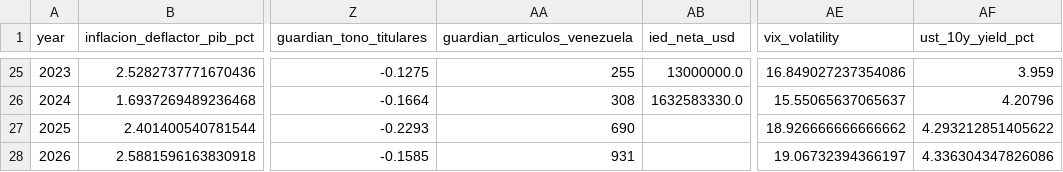
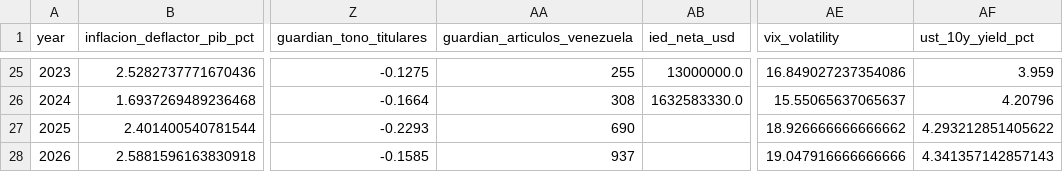
Before and after one commit to Felipegomeze2/ICIV, a CSV file: iciv/data/processed/iciv_dataset_wide.csv, drawn as a sheet; only a part is shown, gaps mark what is left out; the diff names each change by its address in the sheet, - before the commit and + after, or states it on an @@ line.

```diff
--- a/iciv/data/processed/iciv_dataset_wide.csv
+++ b/iciv/data/processed/iciv_dataset_wide.csv
-AA28 (guardian_articulos_venezuela): 931
+AA28 (guardian_articulos_venezuela): 937
-AE28 (vix_volatility): 19.06732394366197
+AE28 (vix_volatility): 19.047916666666666
-AF28 (ust_10y_yield_pct): 4.336304347826086
+AF28 (ust_10y_yield_pct): 4.341357142857143
```
Also changed, not shown: iciv/data/processed/iciv_dataset_largo.csv, iciv/data/processed/pulse_forecast_backtest.csv, 16 other files.
